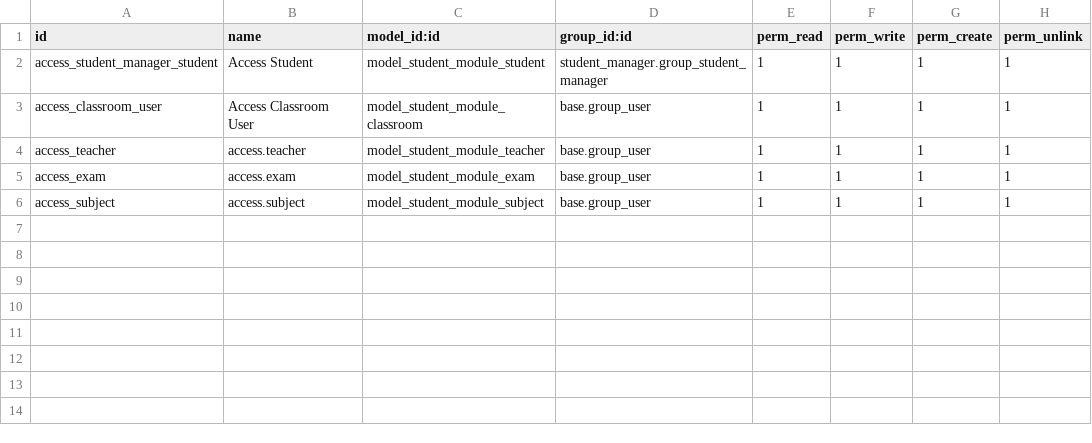
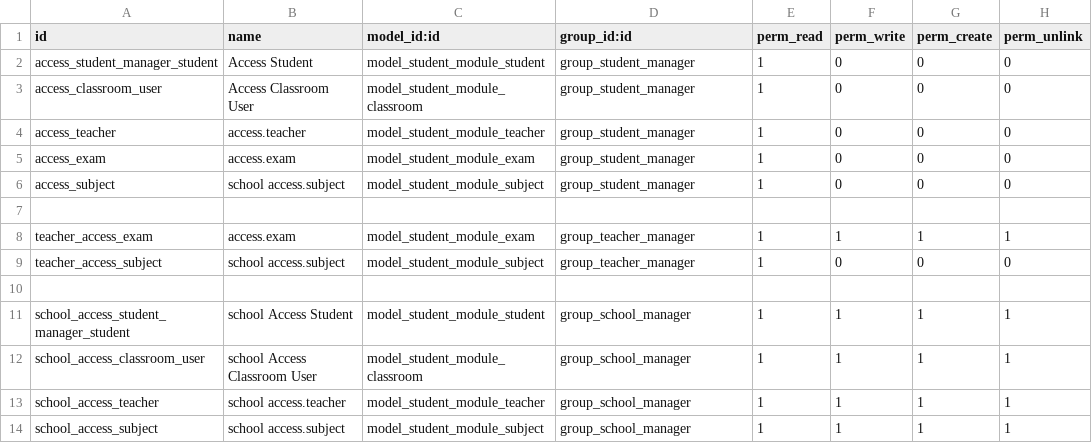
Before and after one commit to minhminh191000/Student-Newton, a CSV file: student_manager/security/ir.model.access.csv, drawn as a sheet.

```diff
--- a/student_manager/security/ir.model.access.csv
+++ b/student_manager/security/ir.model.access.csv
@@ -1,6 +1,14 @@
 "id","name","model_id:id","group_id:id","perm_read","perm_write","perm_create","perm_unlink"
-access_student_manager_student,Access Student,model_student_module_student,student_manager.group_student_manager,1,1,1,1
-access_classroom_user,Access Classroom User,model_student_module_classroom,base.group_user,1,1,1,1
-access_teacher,access.teacher,model_student_module_teacher,base.group_user,1,1,1,1
-access_exam,access.exam,model_student_module_exam,base.group_user,1,1,1,1
-access_subject,access.subject,model_student_module_subject,base.group_user,1,1,1,1
+access_student_manager_student,Access Student,model_student_module_student,group_student_manager,1,0,0,0
+access_classroom_user,Access Classroom User,model_student_module_classroom,group_student_manager,1,0,0,0
+access_teacher,access.teacher,model_student_module_teacher,group_student_manager,1,0,0,0
+access_exam,access.exam,model_student_module_exam,group_student_manager,1,0,0,0
+access_subject,school access.subject,model_student_module_subject,group_student_manager,1,0,0,0
+
+teacher_access_exam,access.exam,model_student_module_exam,group_teacher_manager,1,1,1,1
+teacher_access_subject,school access.subject,model_student_module_subject,group_teacher_manager,1,0,0,0
+
+school_access_student_manager_student,school Access Student,model_student_module_student,group_school_manager,1,1,1,1
+school_access_classroom_user,school Access Classroom User,model_student_module_classroom,group_school_manager,1,1,1,1
+school_access_teacher,school access.teacher,model_student_module_teacher,group_school_manager,1,1,1,1
+school_access_subject,school access.subject,model_student_module_subject,group_school_manager,1,1,1,1
```
Also changed, not shown: 8 other files.
